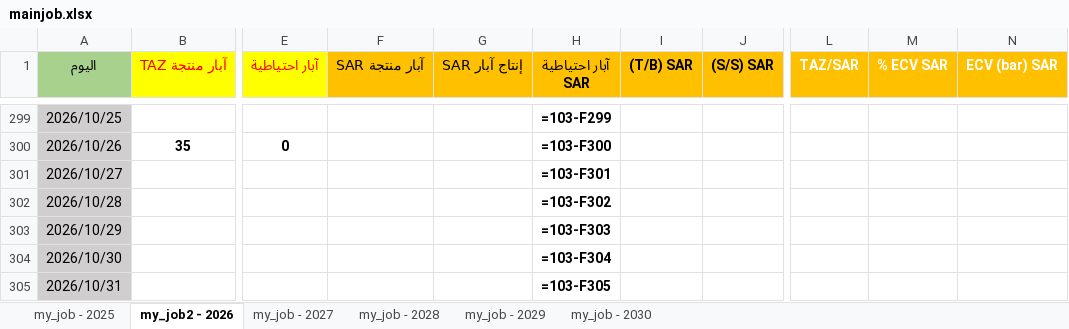
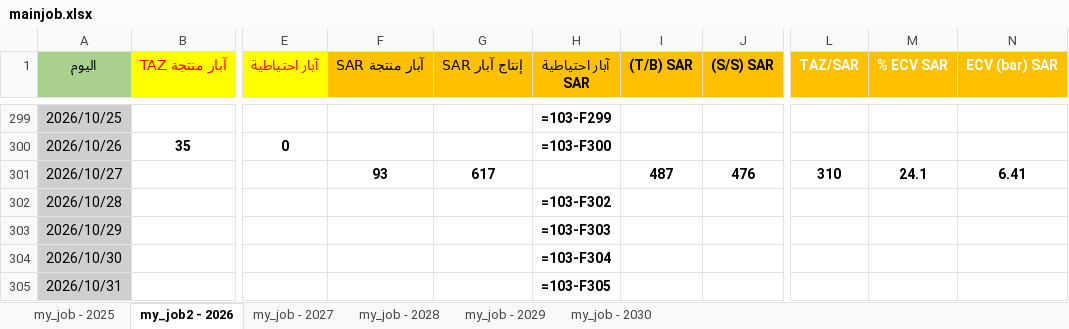
Before and after one commit to nasserab965-art/ajdabiya-control-system, an Excel workbook: mainjob.xlsx, sheet my_job2 - 2026, drawn as a sheet; only a part is shown, gaps mark what is left out; values as stored, in another font and other column widths than the file's, no borders; formulas without a stored value are shown as written; table styles not drawn; the diff names each change by its address in the sheet, - before the commit and + after, or states it on an @@ line.

Commit message:
تحديث تلقائي: mainjob.xlsx - 2026-10-26 18:36

```diff
--- a/mainjob.xlsx (sheet my_job2 - 2026)
+++ b/mainjob.xlsx (sheet my_job2 - 2026)
-F301 (آبار منتجة SAR): (empty)
+F301 (آبار منتجة SAR): 93
-G301 (إنتاج آبار SAR): (empty)
+G301 (إنتاج آبار SAR): 617
-H301 (آبار احتياطية SAR): =103-F301
+H301 (آبار احتياطية SAR): (empty)
-I301 ((T/B) SAR): (empty)
+I301 ((T/B) SAR): 487
-J301 ((S/S) SAR): (empty)
+J301 ((S/S) SAR): 476
-L301 (TAZ/SAR): (empty)
+L301 (TAZ/SAR): 310
-M301 (% ECV SAR): (empty)
+M301 (% ECV SAR): 24.1
-N301 (ECV (bar) SAR): (empty)
+N301 (ECV (bar) SAR): 6.41
```
